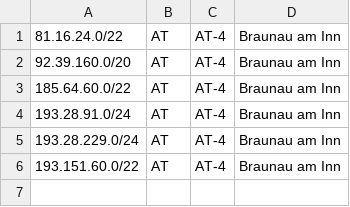
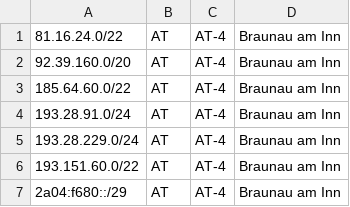
Before and after one commit to eruetz/geofeed, a CSV file: geofeed.csv, drawn as a sheet; the diff names each change by its address in the sheet, - before the commit and + after, or states it on an @@ line.

Commit message:
added ipv6

```diff
--- a/geofeed.csv
+++ b/geofeed.csv
+row 7: 2a04:f680::/29 | AT | AT-4 | Braunau am Inn
```
